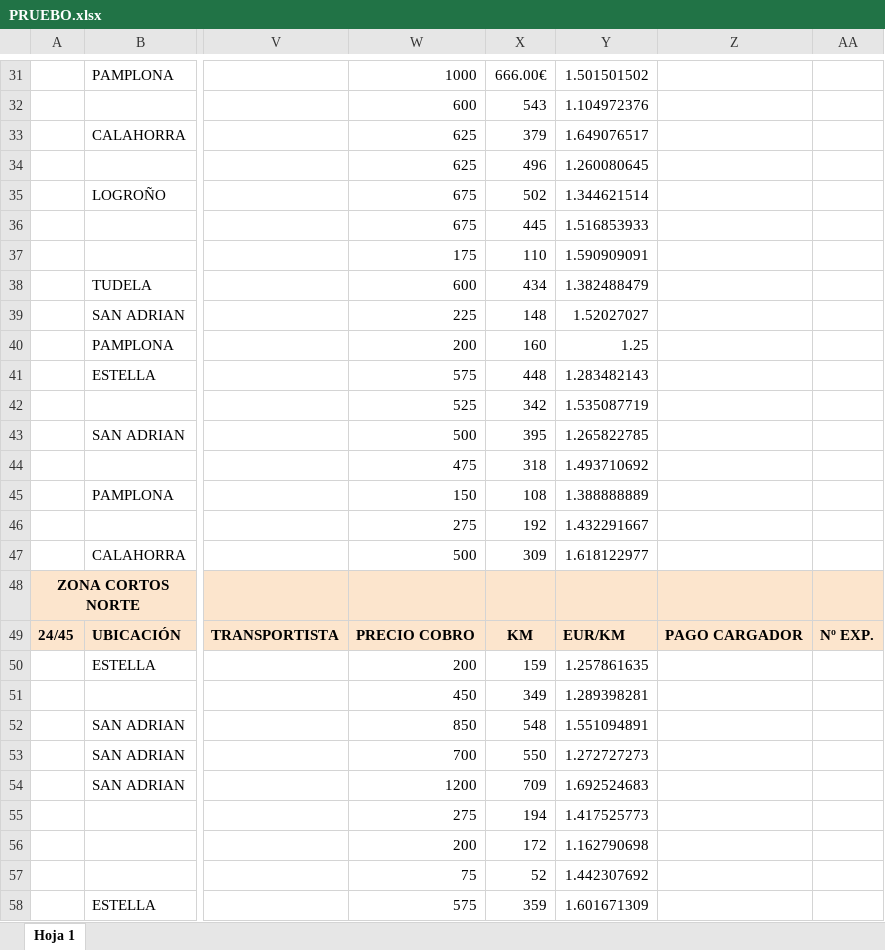
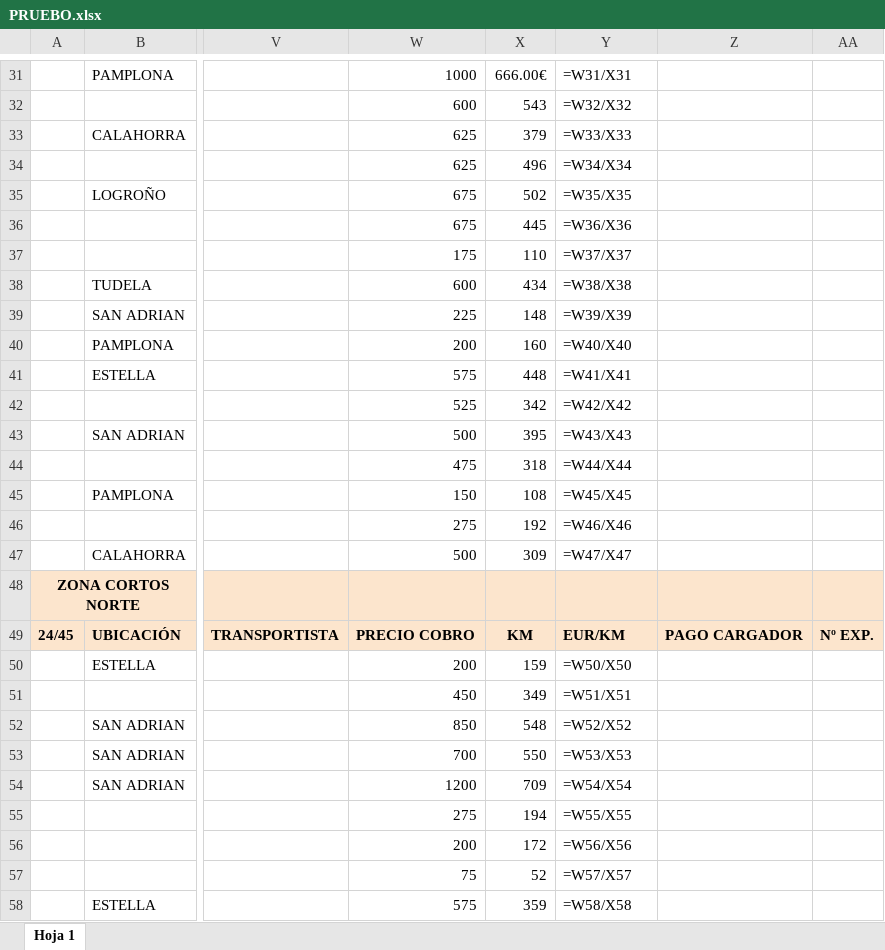
Before and after one commit to httpluris7/Botttttt, an Excel workbook: PRUEBO.xlsx, sheet Hoja 1, drawn as a sheet; only a part is shown, gaps mark what is left out; values as stored, in another font and other column widths than the file's, no borders; formulas without a stored value are shown as written; charts and pictures not drawn; the diff covers the shown part only; the diff names each change by its address in the sheet, - before the commit and + after, or states it on an @@ line.

```diff
--- a/PRUEBO.xlsx (sheet Hoja 1)
+++ b/PRUEBO.xlsx (sheet Hoja 1)
-Y31: 1.501501502
+Y31: =W31/X31
-Y32: 1.104972376
+Y32: =W32/X32
-Y33: 1.649076517
+Y33: =W33/X33
-Y34: 1.260080645
+Y34: =W34/X34
-Y35: 1.344621514
+Y35: =W35/X35
-Y36: 1.516853933
+Y36: =W36/X36
-Y37: 1.590909091
+Y37: =W37/X37
-Y38: 1.382488479
+Y38: =W38/X38
-Y39: 1.52027027
+Y39: =W39/X39
-Y40: 1.25
+Y40: =W40/X40
-Y41: 1.283482143
+Y41: =W41/X41
-Y42: 1.535087719
+Y42: =W42/X42
-Y43: 1.265822785
+Y43: =W43/X43
-Y44: 1.493710692
+Y44: =W44/X44
-Y45: 1.388888889
+Y45: =W45/X45
-Y46: 1.432291667
+Y46: =W46/X46
-Y47: 1.618122977
+Y47: =W47/X47
-Y50: 1.257861635
+Y50: =W50/X50
-Y51: 1.289398281
+Y51: =W51/X51
-Y52: 1.551094891
+Y52: =W52/X52
-Y53: 1.272727273
+Y53: =W53/X53
-Y54: 1.692524683
+Y54: =W54/X54
-Y55: 1.417525773
+Y55: =W55/X55
-Y56: 1.162790698
+Y56: =W56/X56
-Y57: 1.442307692
+Y57: =W57/X57
-Y58: 1.601671309
+Y58: =W58/X58
```
Also changed, not shown: 76 edited cells elsewhere in this sheet, charts or pictures, 6 other files.
